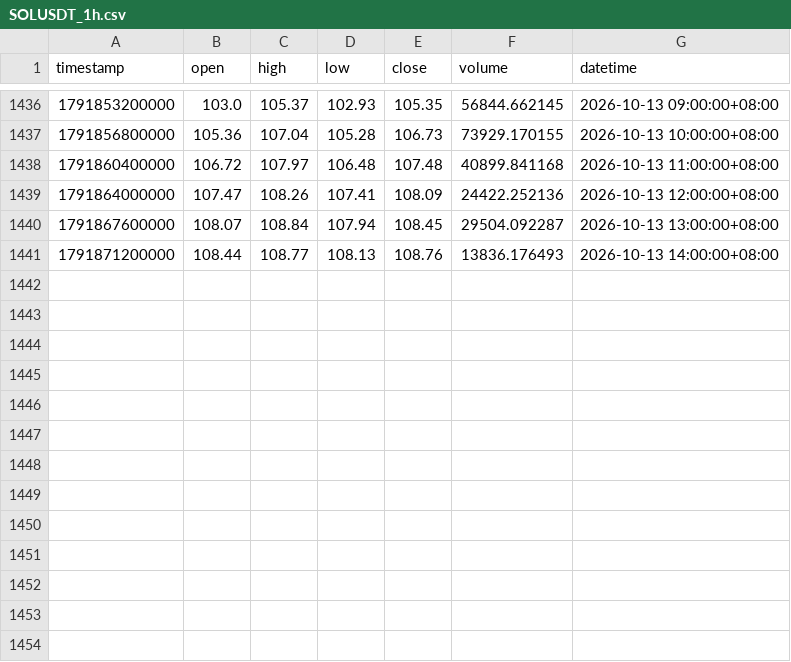
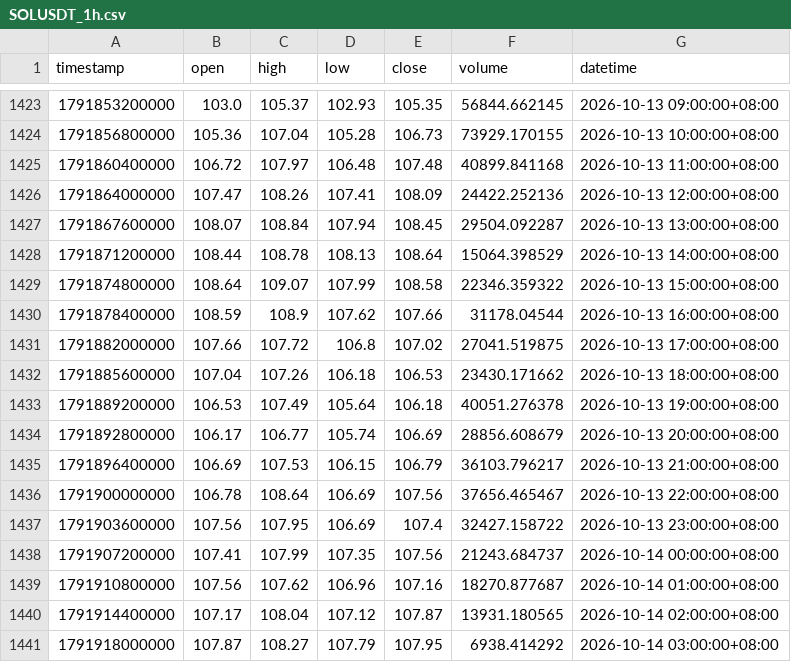
Before and after one commit to JAB18999/sol-perp-quant-report, a CSV file: data/SOLUSDT_1h.csv, drawn as a sheet; only a part is shown, gaps mark what is left out; the diff covers the shown part only.

```diff
--- a/data/SOLUSDT_1h.csv
+++ b/data/SOLUSDT_1h.csv
@@ -1440,2 +1427,15 @@ timestamp,open,high,low,close,volume,datetime
 1791867600000,108.07,108.84,107.94,108.45,29504.092287,2026-10-13 13:00:00+08:00
-1791871200000,108.44,108.77,108.13,108.76,13836.176493,2026-10-13 14:00:00+08:00
+1791871200000,108.44,108.78,108.13,108.64,15064.398529,2026-10-13 14:00:00+08:00
+1791874800000,108.64,109.07,107.99,108.58,22346.359322,2026-10-13 15:00:00+08:00
+1791878400000,108.59,108.9,107.62,107.66,31178.04544,2026-10-13 16:00:00+08:00
+1791882000000,107.66,107.72,106.8,107.02,27041.519875,2026-10-13 17:00:00+08:00
+1791885600000,107.04,107.26,106.18,106.53,23430.171662,2026-10-13 18:00:00+08:00
+1791889200000,106.53,107.49,105.64,106.18,40051.276378,2026-10-13 19:00:00+08:00
+1791892800000,106.17,106.77,105.74,106.69,28856.608679,2026-10-13 20:00:00+08:00
+1791896400000,106.69,107.53,106.15,106.79,36103.796217,2026-10-13 21:00:00+08:00
+1791900000000,106.78,108.64,106.69,107.56,37656.465467,2026-10-13 22:00:00+08:00
+1791903600000,107.56,107.95,106.69,107.4,32427.158722,2026-10-13 23:00:00+08:00
+1791907200000,107.41,107.99,107.35,107.56,21243.684737,2026-10-14 00:00:00+08:00
+1791910800000,107.56,107.62,106.96,107.16,18270.877687,2026-10-14 01:00:00+08:00
+1791914400000,107.17,108.04,107.12,107.87,13931.180565,2026-10-14 02:00:00+08:00
+1791918000000,107.87,108.27,107.79,107.95,6938.414292,2026-10-14 03:00:00+08:00
```
Also changed, not shown: 13 removed rows elsewhere in this file, data/SOLUSDT_15m.csv, data/SOLUSDT_2h.csv, 2 other files.
